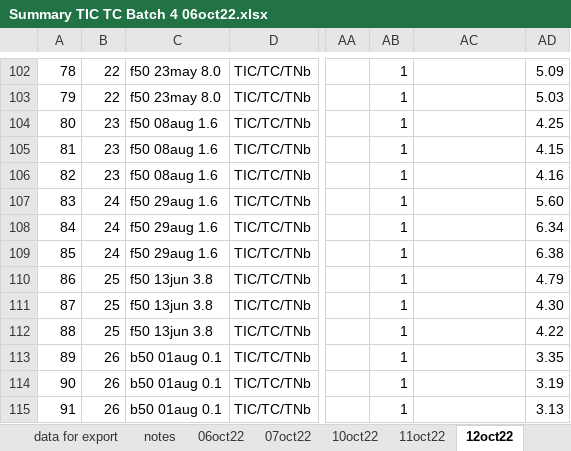
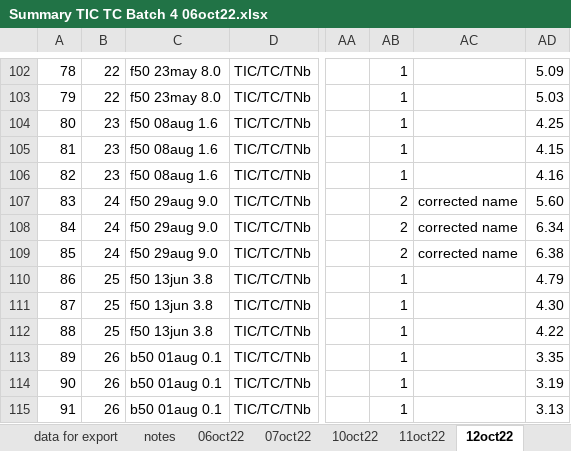
Before and after one commit to CareyLabVT/Reservoirs, an Excel workbook: Data/DataNotYetUploadedToEDI/NutrientData/RawData/TIC TOC/2022/Summary TIC TC Batch 4 06oct22.xlsx, sheet 12oct22, drawn as a sheet; only a part is shown, gaps mark what is left out; values as stored, in another font and other column widths than the file's, no borders; charts and pictures and conditional formats not drawn; 1 other sheet too large or unreadable and not compared; the diff names each change by its address in the sheet, - before the commit and + after, or states it on an @@ line.

```diff
--- a/Data/DataNotYetUploadedToEDI/NutrientData/RawData/TIC TOC/2022/Summary TIC TC Batch 4 06oct22.xlsx (sheet 12oct22)
+++ b/Data/DataNotYetUploadedToEDI/NutrientData/RawData/TIC TOC/2022/Summary TIC TC Batch 4 06oct22.xlsx (sheet 12oct22)
-C107:C109: f50 29aug 1.6
+C107:C109: f50 29aug 9.0
-AB107:AB109: 1
+AB107:AB109: 2
-AC107:AC109: (empty)
+AC107:AC109: corrected name
```
Also changed, not shown: sheet sorted, sheet data for export, other sheet tabs, 2 other files.
